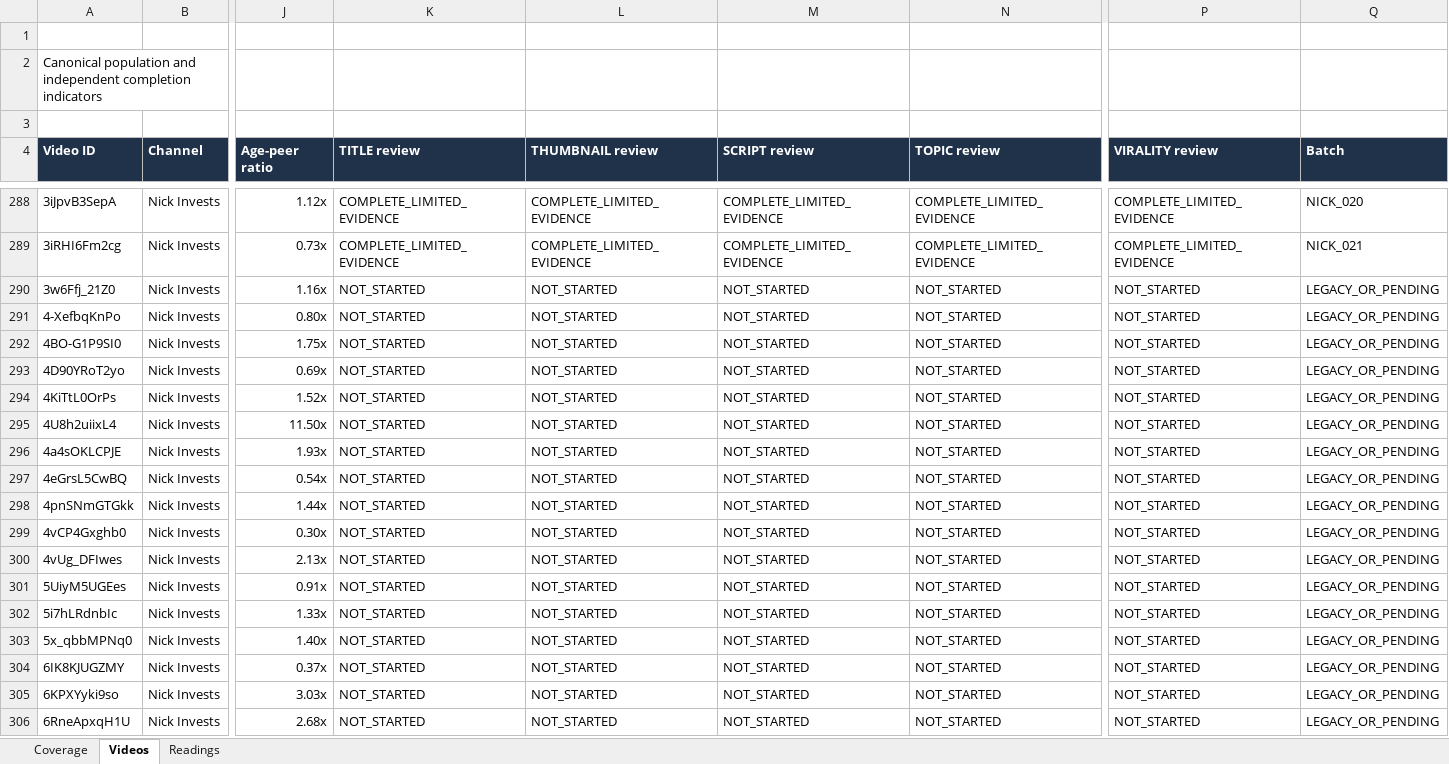
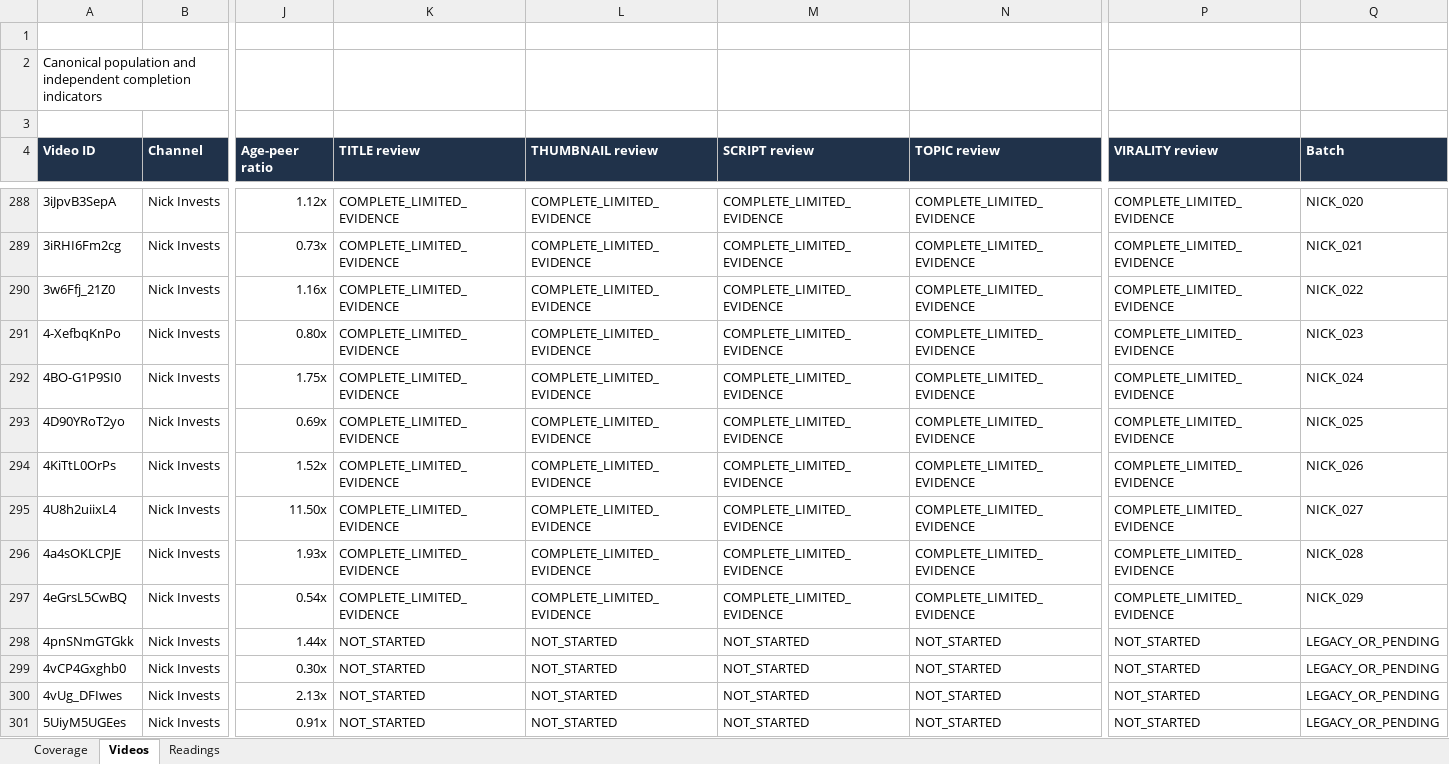
Before and after one commit to ghilmanITM360/youtube-intelligence-os, an Excel workbook: research/finance-economics-intelligence/FINANCE_966_VIDEO_INTELLIGENCE.xlsx, sheet Videos, drawn as a sheet; only a part is shown, gaps mark what is left out; the shorter side is filled out with more unchanged rows; values as stored, in another font and other column widths than the file's, no borders; conditional formats and table styles not drawn; the diff names each change by its address in the sheet, - before the commit and + after, or states it on an @@ line.

Commit message:
research(finance): audit four more Nick videos and reconcile workbook

```diff
--- a/research/finance-economics-intelligence/FINANCE_966_VIDEO_INTELLIGENCE.xlsx (sheet Videos)
+++ b/research/finance-economics-intelligence/FINANCE_966_VIDEO_INTELLIGENCE.xlsx (sheet Videos)
-K290:K297 (TITLE review): NOT_STARTED
+K290:K297 (TITLE review): COMPLETE_LIMITED_EVIDENCE
-L290:L297 (THUMBNAIL review): NOT_STARTED
+L290:L297 (THUMBNAIL review): COMPLETE_LIMITED_EVIDENCE
-M290:M297 (SCRIPT review): NOT_STARTED
+M290:M297 (SCRIPT review): COMPLETE_LIMITED_EVIDENCE
-N290:N297 (TOPIC review): NOT_STARTED
+N290:N297 (TOPIC review): COMPLETE_LIMITED_EVIDENCE
-P290:P297 (VIRALITY review): NOT_STARTED
+P290:P297 (VIRALITY review): COMPLETE_LIMITED_EVIDENCE
-Q290 (Batch): LEGACY_OR_PENDING
+Q290 (Batch): NICK_022
-Q291 (Batch): LEGACY_OR_PENDING
+Q291 (Batch): NICK_023
-Q292 (Batch): LEGACY_OR_PENDING
+Q292 (Batch): NICK_024
-Q293 (Batch): LEGACY_OR_PENDING
+Q293 (Batch): NICK_025
-Q294 (Batch): LEGACY_OR_PENDING
+Q294 (Batch): NICK_026
-Q295 (Batch): LEGACY_OR_PENDING
+Q295 (Batch): NICK_027
-Q296 (Batch): LEGACY_OR_PENDING
+Q296 (Batch): NICK_028
-Q297 (Batch): LEGACY_OR_PENDING
+Q297 (Batch): NICK_029
```
Also changed, not shown: sheet Readings, sheet Coverage, 23 other files.
